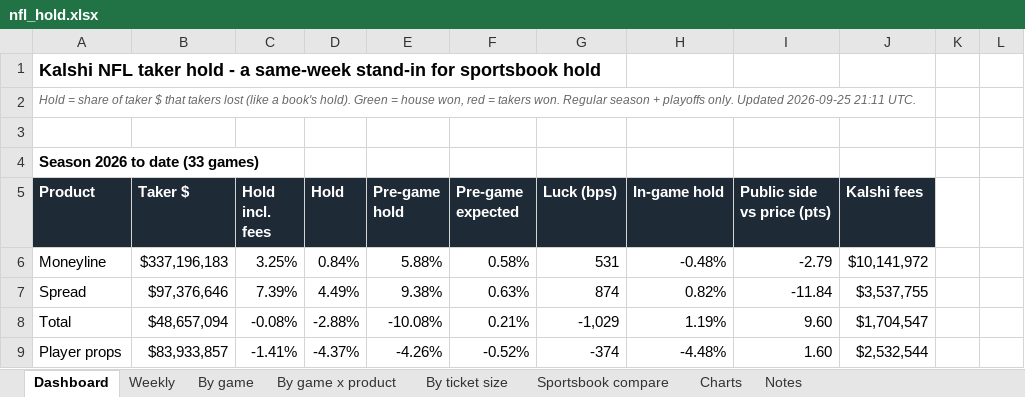
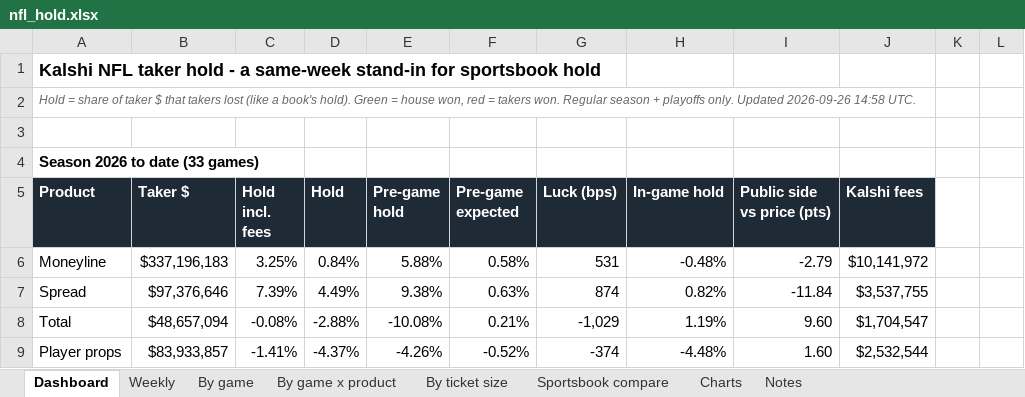
Before and after one commit to yager2/sports-volume, an Excel workbook: nfl_hold.xlsx, sheet Dashboard, drawn as a sheet; only a part is shown; values as stored, in another font and other column widths than the file's, no borders; conditional formats not drawn; the diff names each change by its address in the sheet, - before the commit and + after, or states it on an @@ line.

```diff
--- a/nfl_hold.xlsx (sheet Dashboard)
+++ b/nfl_hold.xlsx (sheet Dashboard)
-A2 (Product): …only. Updated 2026-09-25 21:11 UTC.
+A2 (Product): …only. Updated 2026-09-26 14:58 UTC.
```
Also changed, not shown: sheet Notes, 5 other files.
